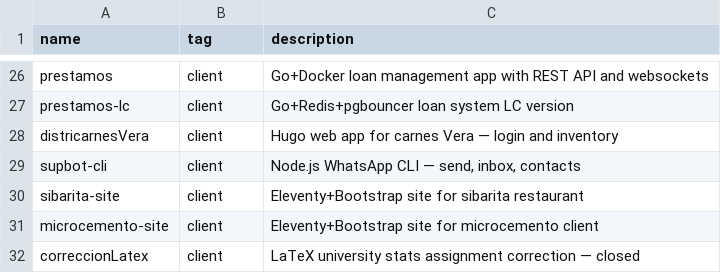
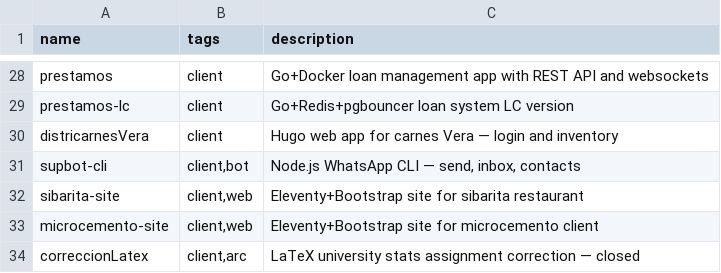
Before and after one commit to catwilo/unix-toolkit, a TSV file: repos.tsv, drawn as a sheet; only a part is shown, gaps mark what is left out; the diff covers the shown part only.

```diff
--- a/repos.tsv
+++ b/repos.tsv
@@ -1 +1 @@
-name	tag	description
+name	tags	description
@@ -28,5 +30,5 @@ prestamos-lc	client	Go+Redis+pgbouncer loan system LC version
 districarnesVera	client	Hugo web app for carnes Vera — login and inventory
-supbot-cli	client	Node.js WhatsApp CLI — send, inbox, contacts
-sibarita-site	client	Eleventy+Bootstrap site for sibarita restaurant
-microcemento-site	client	Eleventy+Bootstrap site for microcemento client
-correccionLatex	client	LaTeX university stats assignment correction — closed
+supbot-cli	client,bot	Node.js WhatsApp CLI — send, inbox, contacts
+sibarita-site	client,web	Eleventy+Bootstrap site for sibarita restaurant
+microcemento-site	client,web	Eleventy+Bootstrap site for microcemento client
+correccionLatex	client,arc	LaTeX university stats assignment correction — closed
```
Also changed, not shown: 2 added rows and 21 edited cells elsewhere in this file.
